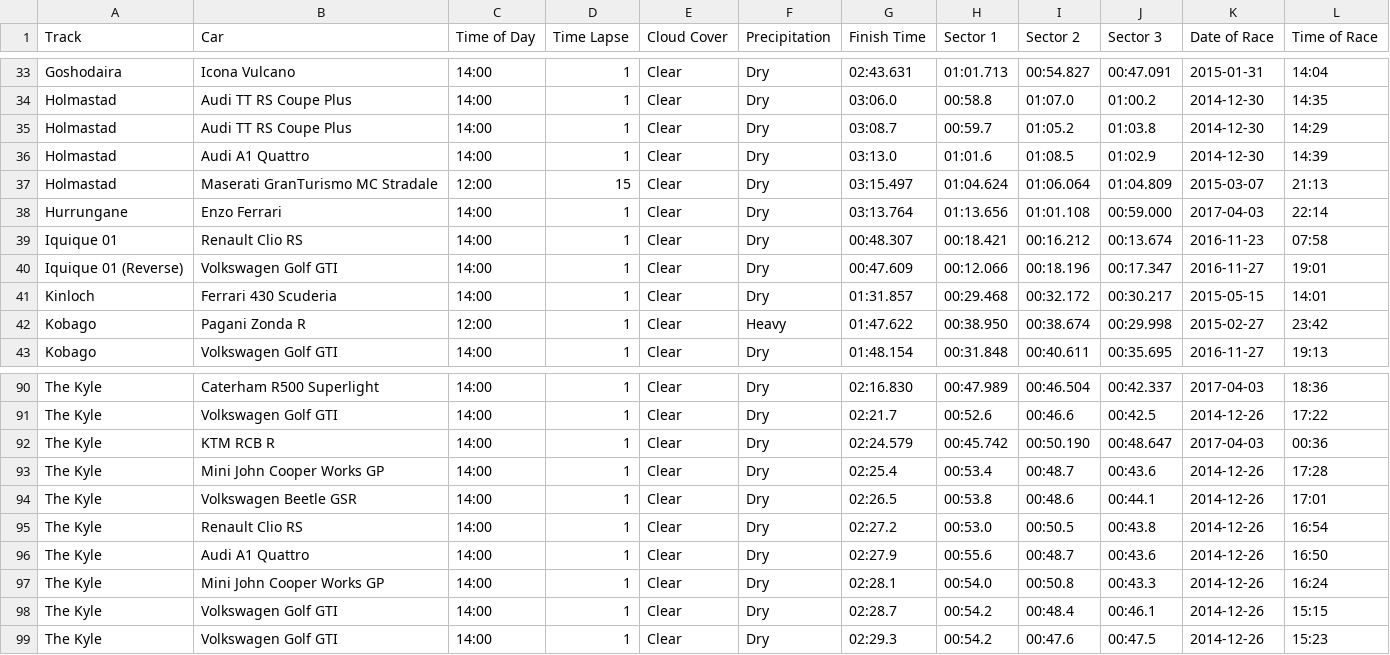
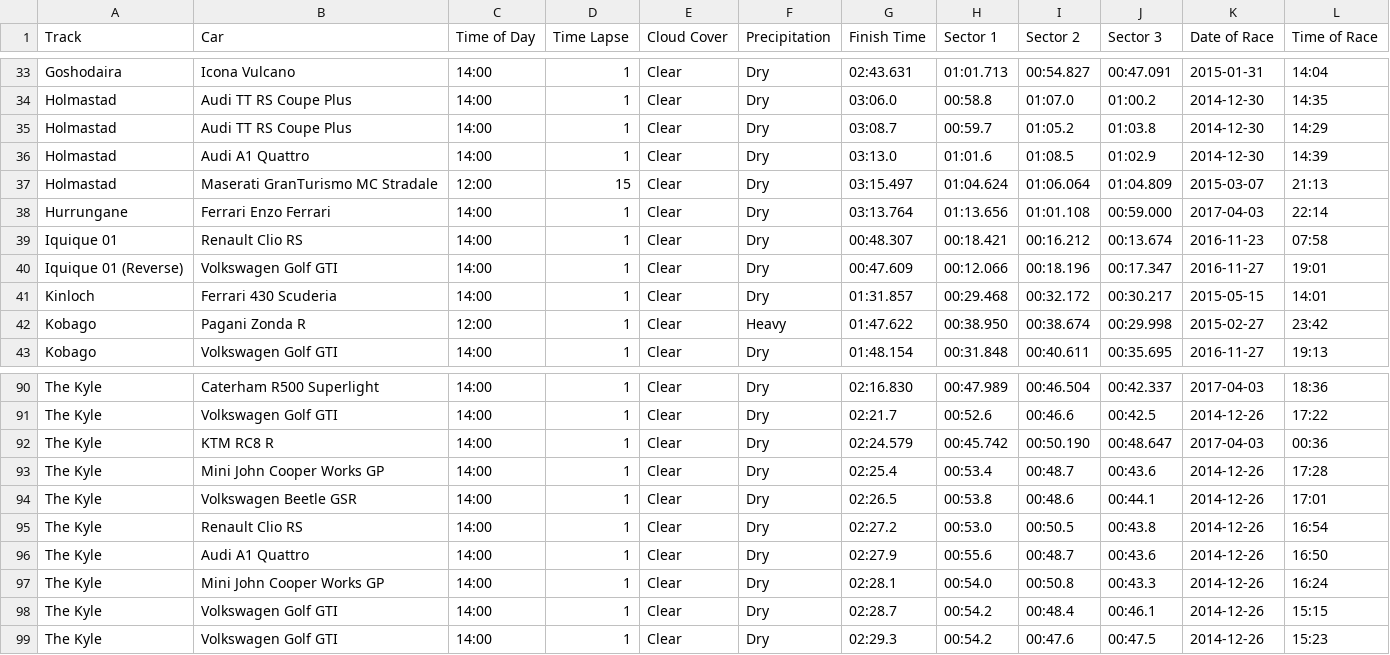
Before and after one commit to cncplyr/datasets-games, a CSV file: ps4/driveclub/stats-personal.csv, drawn as a sheet; only a part is shown, gaps mark what is left out.

```diff
--- a/ps4/driveclub/stats-personal.csv
+++ b/ps4/driveclub/stats-personal.csv
@@ -37,3 +37,3 @@ Holmastad,Audi A1 Quattro,14:00,1,Clear,Dry,03:13.0,01:01.6,01:08.5,01:02.9,2014
 Holmastad,Maserati GranTurismo MC Stradale,12:00,15,Clear,Dry,03:15.497,01:04.624,01:06.064,01:04.809,2015-03-07,21:13
-Hurrungane,Enzo Ferrari,14:00,1,Clear,Dry,03:13.764,01:13.656,01:01.108,00:59.000,2017-04-03,22:14
+Hurrungane,Ferrari Enzo Ferrari,14:00,1,Clear,Dry,03:13.764,01:13.656,01:01.108,00:59.000,2017-04-03,22:14
 Iquique 01,Renault Clio RS,14:00,1,Clear,Dry,00:48.307,00:18.421,00:16.212,00:13.674,2016-11-23,07:58
@@ -91,3 +91,3 @@ The Kyle,Caterham R500 Superlight,14:00,1,Clear,Dry,02:16.830,00:47.989,00:46.50
 The Kyle,Volkswagen Golf GTI,14:00,1,Clear,Dry,02:21.7,00:52.6,00:46.6,00:42.5,2014-12-26,17:22
-The Kyle,KTM RCB R,14:00,1,Clear,Dry,02:24.579,00:45.742,00:50.190,00:48.647,2017-04-03,00:36
+The Kyle,KTM RC8 R,14:00,1,Clear,Dry,02:24.579,00:45.742,00:50.190,00:48.647,2017-04-03,00:36
 The Kyle,Mini John Cooper Works GP,14:00,1,Clear,Dry,02:25.4,00:53.4,00:48.7,00:43.6,2014-12-26,17:28
```
Also changed, not shown: ps4/driveclub/cars.csv.
